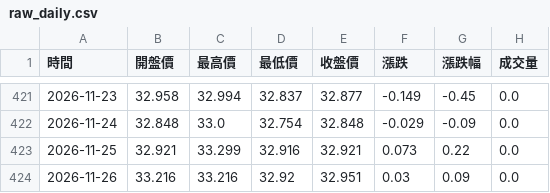
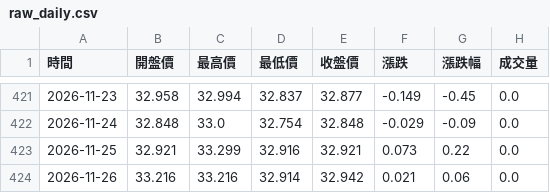
Before and after one commit to hawk82508-cloud/major-indices-portal, a CSV file: data/USDTWD/raw_daily.csv, drawn as a sheet; only a part is shown, gaps mark what is left out.

```diff
--- a/data/USDTWD/raw_daily.csv
+++ b/data/USDTWD/raw_daily.csv
@@ -423,2 +423,2 @@
 2026-11-25,32.921,33.299,32.916,32.921,0.073,0.22,0.0
-2026-11-26,33.216,33.216,32.92,32.951,0.03,0.09,0.0
+2026-11-26,33.216,33.216,32.914,32.942,0.021,0.06,0.0
```
Also changed, not shown: data/BTC/raw_daily.csv, data/BTC/raw_monthly.csv, 8 other files.
